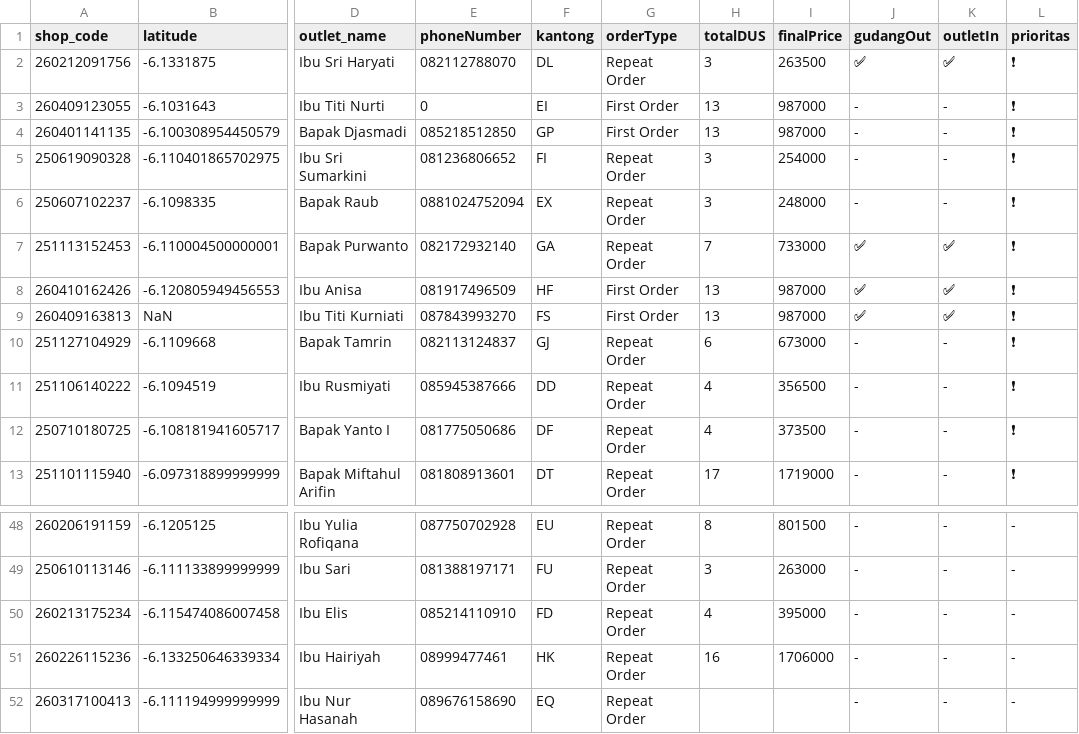
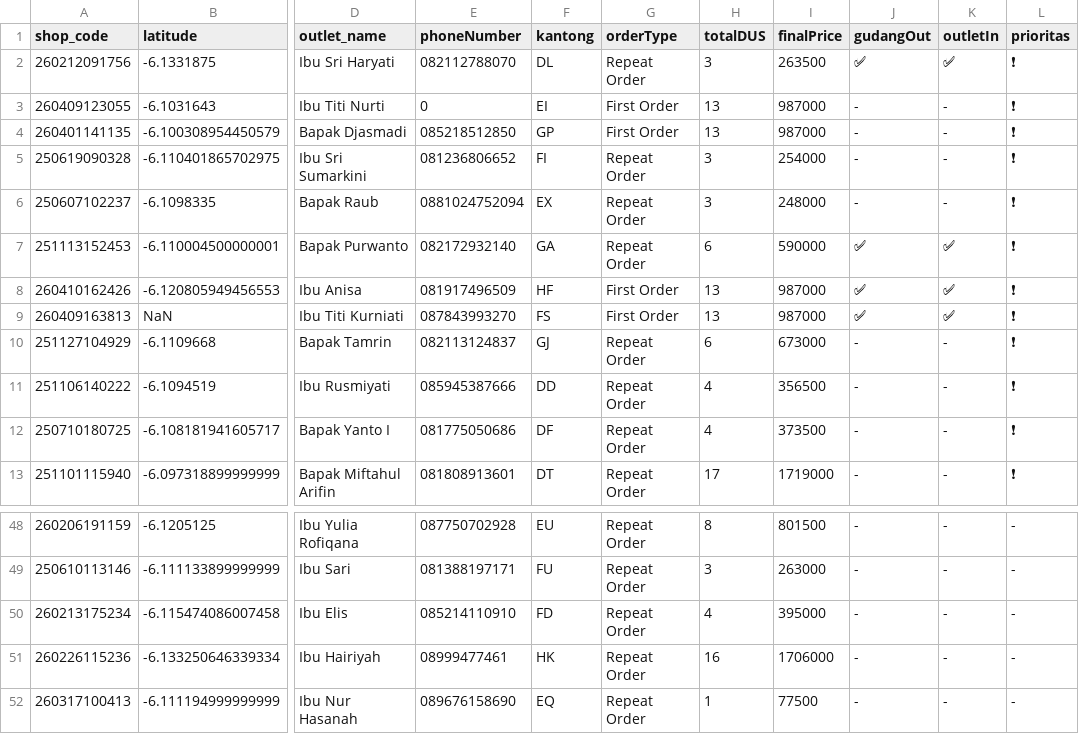
Before and after one commit to AlimanIrawan/indonesia-delivery-map-system, a CSV file: public/markers.csv, drawn as a sheet; only a part is shown, gaps mark what is left out; the diff names each change by its address in the sheet, - before the commit and + after, or states it on an @@ line.

Commit message:
🚚 更新送货数据 - 2026/04/13

```diff
--- a/public/markers.csv
+++ b/public/markers.csv
-H7 (totalDUS): 7
+H7 (totalDUS): 6
-I7 (finalPrice): 733000
+I7 (finalPrice): 590000
-H52 (totalDUS): (empty)
+H52 (totalDUS): 1
-I52 (finalPrice): (empty)
+I52 (finalPrice): 77500
```
